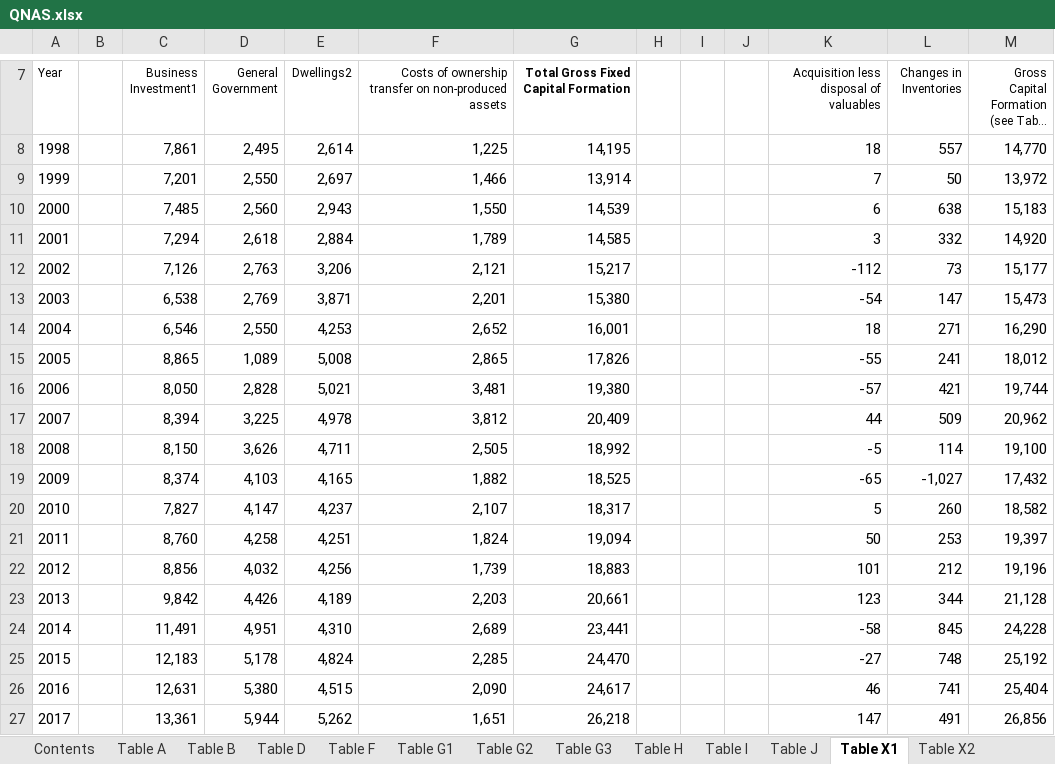
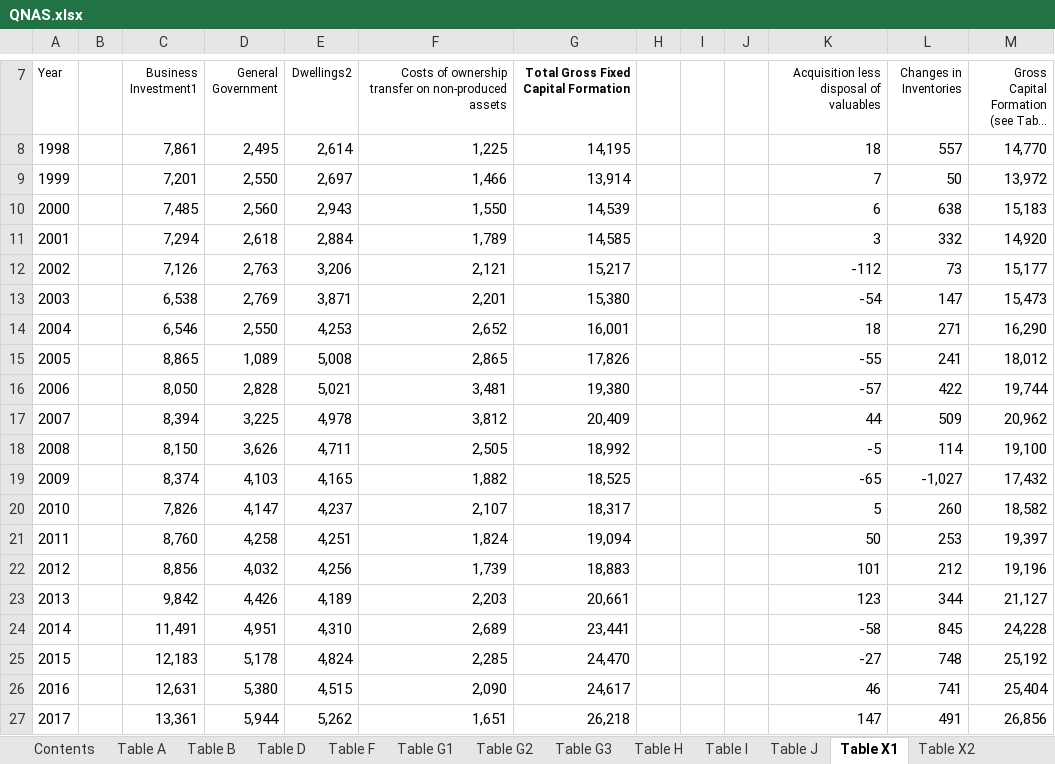
Before and after one commit to sallysemple/ScottishEnergyStatsProcessing, an Excel workbook: Data Sources/QNAS/QNAS.xlsx, sheet Table X1, drawn as a sheet; only a part is shown, gaps mark what is left out; long unchanged cells end in …; values as stored, in another font and other column widths than the file's, no borders; the diff covers the shown part only; the diff names each change by its address in the sheet, - before the commit and + after, or states it on an @@ line.

```diff
--- a/Data Sources/QNAS/QNAS.xlsx (sheet Table X1)
+++ b/Data Sources/QNAS/QNAS.xlsx (sheet Table X1)
-L16 (Changes in Inventories): 421
+L16 (Changes in Inventories): 422
-C20 (Business Investment1): 7,827
+C20 (Business Investment1): 7,826
-M23: 21,128
+M23: 21,127
```
Also changed, not shown: other rows of this sheet, sheet Table D, sheet Table I, sheet Table X3, sheet Table G1, sheet Table H, sheet Table R, 8 more sheets, hidden cells, charts or pictures, Data Sources/MANUAL/RenHeatGen.xlsx, 11 other files.
